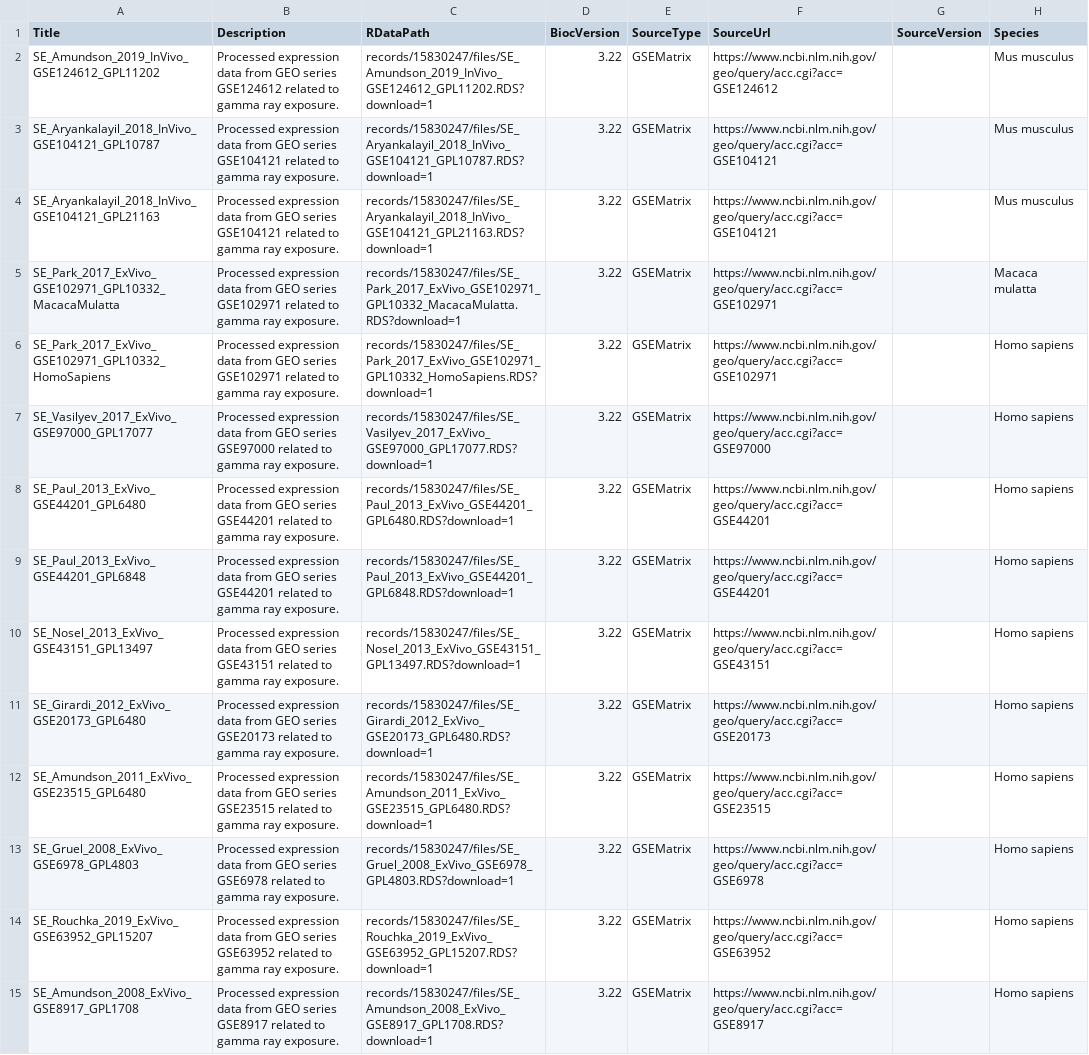
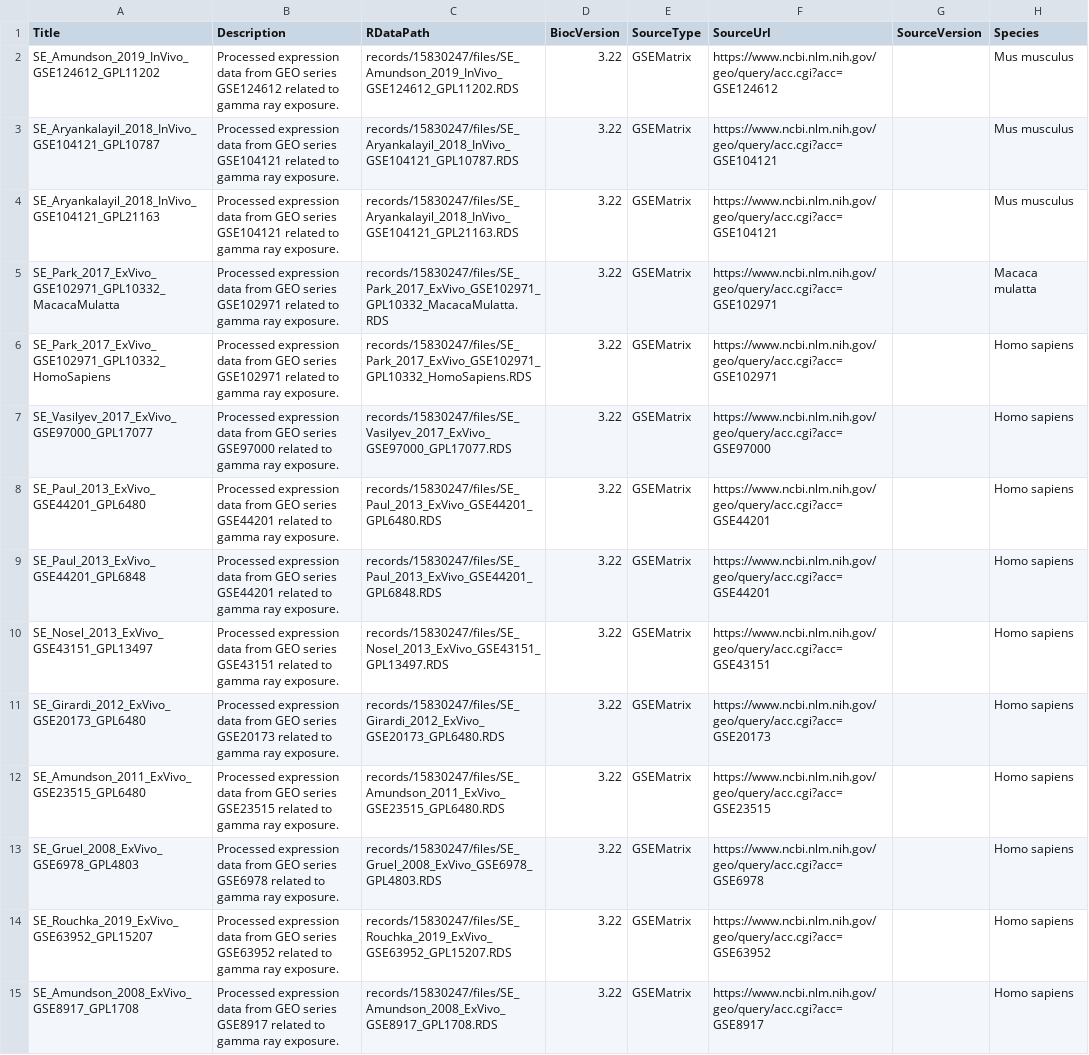
Before and after one commit to AhmedSAHassan/DoReMiTra, a CSV file: inst/extdata/metadata-DoReMiTra.csv, drawn as a sheet; only a part is shown; the diff covers the shown part only; the diff names each change by its address in the sheet, - before the commit and + after, or states it on an @@ line.

Commit message:
removing ?download=1 part from rdatapath

```diff
--- a/inst/extdata/metadata-DoReMiTra.csv
+++ b/inst/extdata/metadata-DoReMiTra.csv
-C2 (RDataPath): records/15830247/files/SE_Amundson_2019_InVivo_GSE124612_GPL11202.RDS?download=1
+C2 (RDataPath): records/15830247/files/SE_Amundson_2019_InVivo_GSE124612_GPL11202.RDS
-C3 (RDataPath): records/15830247/files/SE_Aryankalayil_2018_InVivo_GSE104121_GPL10787.RDS?download=1
+C3 (RDataPath): records/15830247/files/SE_Aryankalayil_2018_InVivo_GSE104121_GPL10787.RDS
-C4 (RDataPath): records/15830247/files/SE_Aryankalayil_2018_InVivo_GSE104121_GPL21163.RDS?download=1
+C4 (RDataPath): records/15830247/files/SE_Aryankalayil_2018_InVivo_GSE104121_GPL21163.RDS
-C5 (RDataPath): records/15830247/files/SE_Park_2017_ExVivo_GSE102971_GPL10332_MacacaMulatta.RDS?download=1
+C5 (RDataPath): records/15830247/files/SE_Park_2017_ExVivo_GSE102971_GPL10332_MacacaMulatta.RDS
-C6 (RDataPath): records/15830247/files/SE_Park_2017_ExVivo_GSE102971_GPL10332_HomoSapiens.RDS?download=1
+C6 (RDataPath): records/15830247/files/SE_Park_2017_ExVivo_GSE102971_GPL10332_HomoSapiens.RDS
-C7 (RDataPath): records/15830247/files/SE_Vasilyev_2017_ExVivo_GSE97000_GPL17077.RDS?download=1
+C7 (RDataPath): records/15830247/files/SE_Vasilyev_2017_ExVivo_GSE97000_GPL17077.RDS
-C8 (RDataPath): records/15830247/files/SE_Paul_2013_ExVivo_GSE44201_GPL6480.RDS?download=1
+C8 (RDataPath): records/15830247/files/SE_Paul_2013_ExVivo_GSE44201_GPL6480.RDS
-C9 (RDataPath): records/15830247/files/SE_Paul_2013_ExVivo_GSE44201_GPL6848.RDS?download=1
+C9 (RDataPath): records/15830247/files/SE_Paul_2013_ExVivo_GSE44201_GPL6848.RDS
-C10 (RDataPath): records/15830247/files/SE_Nosel_2013_ExVivo_GSE43151_GPL13497.RDS?download=1
+C10 (RDataPath): records/15830247/files/SE_Nosel_2013_ExVivo_GSE43151_GPL13497.RDS
-C11 (RDataPath): records/15830247/files/SE_Girardi_2012_ExVivo_GSE20173_GPL6480.RDS?download=1
+C11 (RDataPath): records/15830247/files/SE_Girardi_2012_ExVivo_GSE20173_GPL6480.RDS
-C12 (RDataPath): records/15830247/files/SE_Amundson_2011_ExVivo_GSE23515_GPL6480.RDS?download=1
+C12 (RDataPath): records/15830247/files/SE_Amundson_2011_ExVivo_GSE23515_GPL6480.RDS
-C13 (RDataPath): records/15830247/files/SE_Gruel_2008_ExVivo_GSE6978_GPL4803.RDS?download=1
+C13 (RDataPath): records/15830247/files/SE_Gruel_2008_ExVivo_GSE6978_GPL4803.RDS
-C14 (RDataPath): records/15830247/files/SE_Rouchka_2019_ExVivo_GSE63952_GPL15207.RDS?download=1
+C14 (RDataPath): records/15830247/files/SE_Rouchka_2019_ExVivo_GSE63952_GPL15207.RDS
-C15 (RDataPath): records/15830247/files/SE_Amundson_2008_ExVivo_GSE8917_GPL1708.RDS?download=1
+C15 (RDataPath): records/15830247/files/SE_Amundson_2008_ExVivo_GSE8917_GPL1708.RDS
```
Also changed, not shown: 22 edited cells elsewhere in this file.
